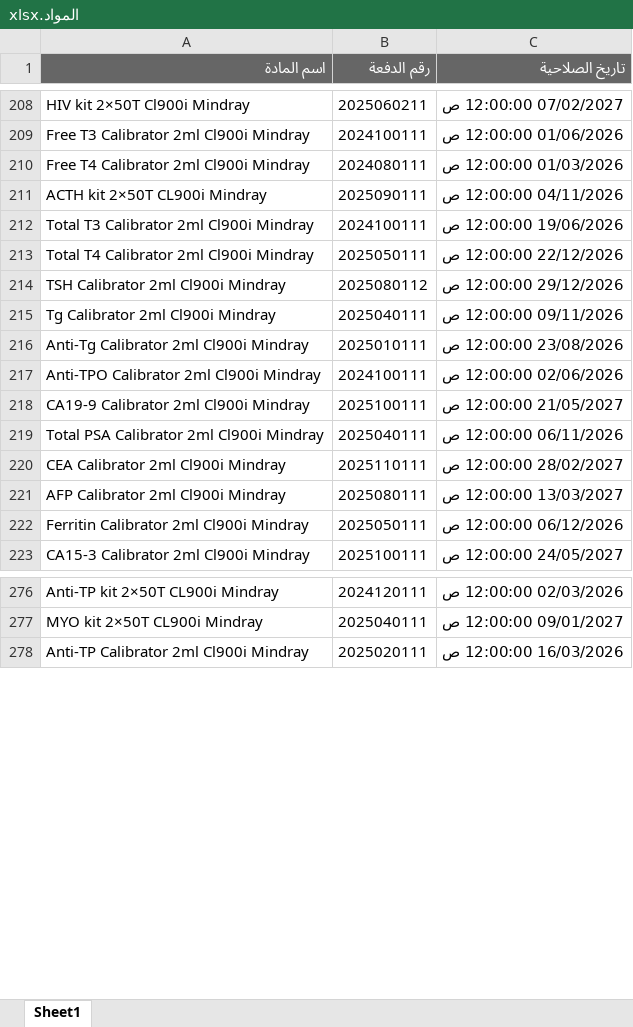
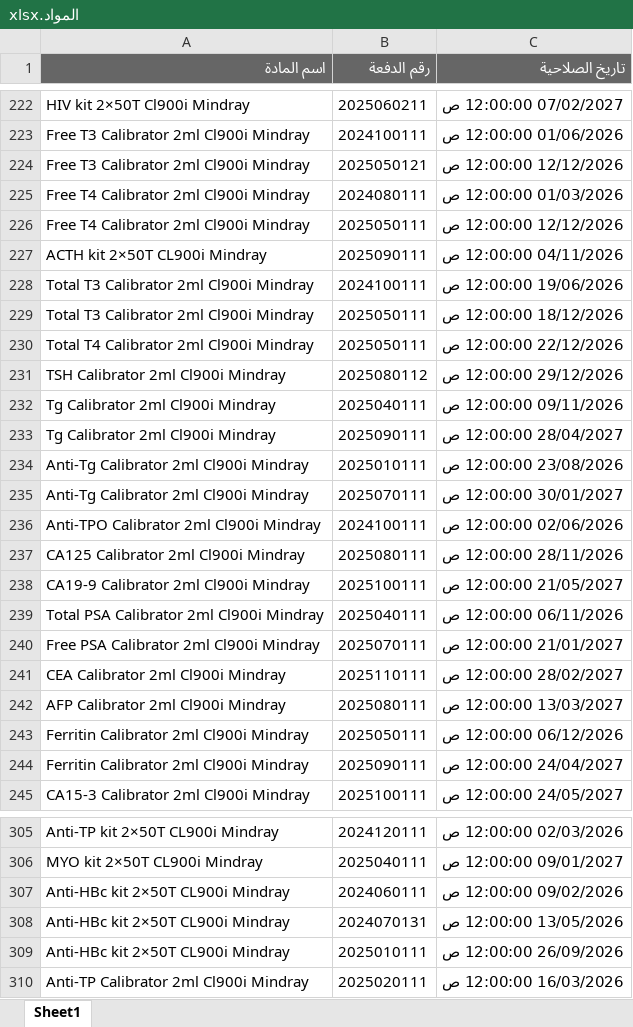
Before and after one commit to abdallawolf92/expiry-check, an Excel workbook: المواد.xlsx, sheet Sheet1, drawn as a sheet; only a part is shown, gaps mark what is left out; values as stored, in another font and other column widths than the file's, no borders; the diff covers the shown part only; the diff names each change by its address in the sheet, - before the commit and + after, or states it on an @@ line.

Commit message:
Add files via upload

```diff
--- a/المواد.xlsx (sheet Sheet1)
+++ b/المواد.xlsx (sheet Sheet1)
+row 224: Free T3 Calibrator 2ml Cl900i Mindray | 2025050121 | 12/12/2026 12:00:00 ص
+row 226: Free T4 Calibrator 2ml Cl900i Mindray | 2025050111 | 12/12/2026 12:00:00 ص
+row 229: Total T3 Calibrator 2ml Cl900i Mindray | 2025050111 | 18/12/2026 12:00:00 ص
+row 233: Tg Calibrator 2ml Cl900i Mindray | 2025090111 | 28/04/2027 12:00:00 ص
+row 235: Anti-Tg Calibrator 2ml Cl900i Mindray | 2025070111 | 30/01/2027 12:00:00 ص
+row 237: CA125 Calibrator 2ml Cl900i Mindray | 2025080111 | 28/11/2026 12:00:00 ص
+row 240: Free PSA Calibrator 2ml Cl900i Mindray | 2025070111 | 21/01/2027 12:00:00 ص
+row 244: Ferritin Calibrator 2ml Cl900i Mindray | 2025090111 | 24/04/2027 12:00:00 ص
+row 307: Anti-HBc kit 2×50T CL900i Mindray | 2024060111 | 09/02/2026 12:00:00 ص
+row 308: Anti-HBc kit 2×50T CL900i Mindray | 2024070131 | 13/05/2026 12:00:00 ص
+row 309: Anti-HBc kit 2×50T CL900i Mindray | 2025010111 | 26/09/2026 12:00:00 ص
```
Also changed, not shown: 43 added rows, 15 removed rows and 3 edited cells elsewhere in this sheet.
